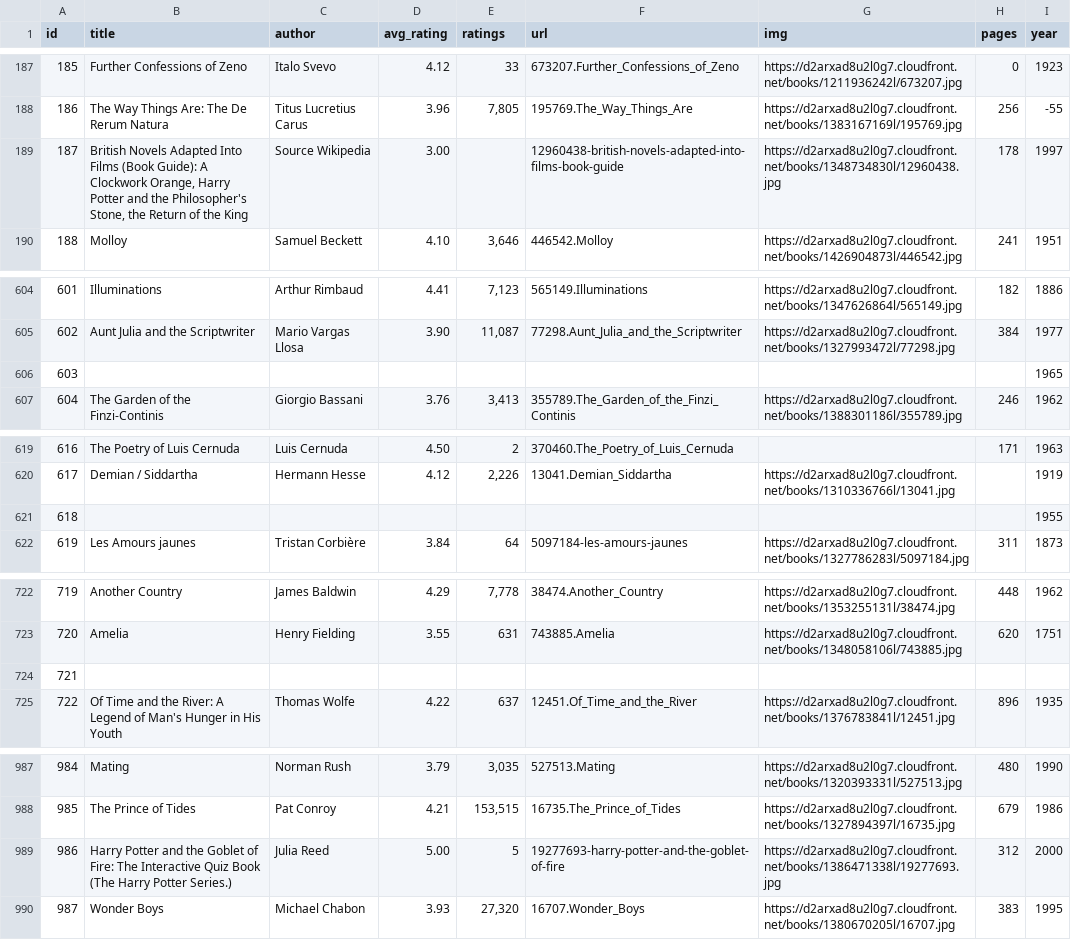
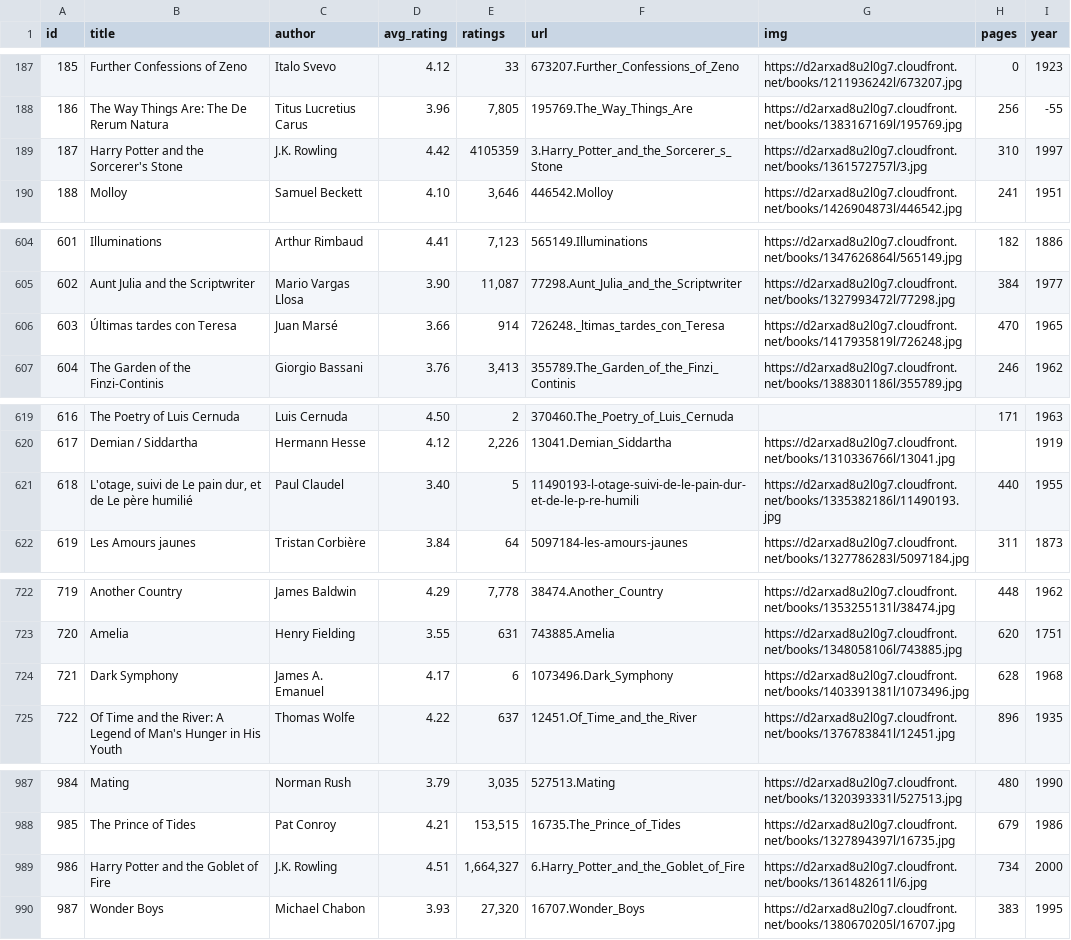
Before and after one commit to elneto/books2, a CSV file: public/both.csv, drawn as a sheet; only a part is shown, gaps mark what is left out.

```diff
--- a/public/both.csv
+++ b/public/both.csv
@@ -188,3 +188,3 @@ id,title,author,avg_rating,ratings,url,img,pages,year
 186,The Way Things Are: The De Rerum Natura,Titus Lucretius Carus,3.96,"7,805",195769.The_Way_Things_Are,https://d2arxad8u2l0g7.cloudfront.net/books/1383167169l/195769.jpg,256,-55
-187,"British Novels Adapted Into Films (Book Guide): A Clockwork Orange, Harry Potter and the Philosopher's Stone, the Return of the King",Source Wikipedia,3.00,,12960438-british-novels-adapted-into-films-book-guide,https://d2arxad8u2l0g7.cloudfront.net/books/1348734830l/12960438.jpg,178,1997
+187,Harry Potter and the Sorcerer's Stone,J.K. Rowling,4.42,4105359,3.Harry_Potter_and_the_Sorcerer_s_Stone,https://d2arxad8u2l0g7.cloudfront.net/books/1361572757l/3.jpg,310,1997
 188,Molloy,Samuel Beckett,4.10,"3,646",446542.Molloy,https://d2arxad8u2l0g7.cloudfront.net/books/1426904873l/446542.jpg,241,1951
@@ -605,3 +605,3 @@ id,title,author,avg_rating,ratings,url,img,pages,year
 602,Aunt Julia and the Scriptwriter,Mario Vargas Llosa,3.90,"11,087",77298.Aunt_Julia_and_the_Scriptwriter,https://d2arxad8u2l0g7.cloudfront.net/books/1327993472l/77298.jpg,384,1977
-603,,,,,,,,1965
+603,Últimas tardes con Teresa,Juan Marsé,3.66,914,726248._ltimas_tardes_con_Teresa,https://d2arxad8u2l0g7.cloudfront.net/books/1417935819l/726248.jpg,470,1965
 604,The Garden of the Finzi-Continis,Giorgio Bassani,3.76,"3,413",355789.The_Garden_of_the_Finzi_Continis,https://d2arxad8u2l0g7.cloudfront.net/books/1388301186l/355789.jpg,246,1962
@@ -620,3 +620,3 @@ id,title,author,avg_rating,ratings,url,img,pages,year
 617,Demian / Siddartha,Hermann Hesse,4.12,"2,226",13041.Demian_Siddartha,https://d2arxad8u2l0g7.cloudfront.net/books/1310336766l/13041.jpg,,1919
-618,,,,,,,,1955
+618,"L'otage, suivi de Le pain dur, et de Le père humilié",Paul Claudel,3.40,5,11490193-l-otage-suivi-de-le-pain-dur-et-de-le-p-re-humili,https://d2arxad8u2l0g7.cloudfront.net/books/1335382186l/11490193.jpg,440,1955
 619,Les Amours jaunes,Tristan Corbière,3.84,64,5097184-les-amours-jaunes,https://d2arxad8u2l0g7.cloudfront.net/books/1327786283l/5097184.jpg,311,1873
@@ -723,3 +723,3 @@ id,title,author,avg_rating,ratings,url,img,pages,year
 720,Amelia,Henry Fielding,3.55,631,743885.Amelia,https://d2arxad8u2l0g7.cloudfront.net/books/1348058106l/743885.jpg,620,1751
-721,,,,,,,,
+721,Dark Symphony,James A. Emanuel,4.17,6,1073496.Dark_Symphony,https://d2arxad8u2l0g7.cloudfront.net/books/1403391381l/1073496.jpg,628,1968
 722,Of Time and the River: A Legend of Man's Hunger in His Youth,Thomas Wolfe,4.22,637,12451.Of_Time_and_the_River,https://d2arxad8u2l0g7.cloudfront.net/books/1376783841l/12451.jpg,896,1935
@@ -988,3 +988,3 @@ id,title,author,avg_rating,ratings,url,img,pages,year
 985,The Prince of Tides,Pat Conroy,4.21,"153,515",16735.The_Prince_of_Tides,https://d2arxad8u2l0g7.cloudfront.net/books/1327894397l/16735.jpg,679,1986
-986,Harry Potter and the Goblet of Fire: The Interactive Quiz Book (The Harry Potter Series.),Julia Reed,5.00,5,19277693-harry-potter-and-the-goblet-of-fire,https://d2arxad8u2l0g7.cloudfront.net/books/1386471338l/19277693.jpg,312,2000
+986,Harry Potter and the Goblet of Fire,J.K. Rowling,4.51,"1,664,327",6.Harry_Potter_and_the_Goblet_of_Fire,https://d2arxad8u2l0g7.cloudfront.net/books/1361482611l/6.jpg,734,2000
 987,Wonder Boys,Michael Chabon,3.93,"27,320",16707.Wonder_Boys,https://d2arxad8u2l0g7.cloudfront.net/books/1380670205l/16707.jpg,383,1995
```
Also changed, not shown: 1 other file.
